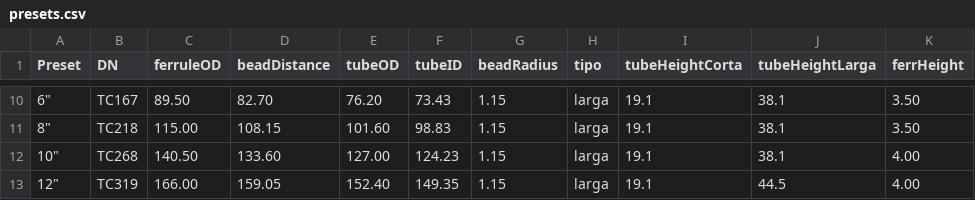
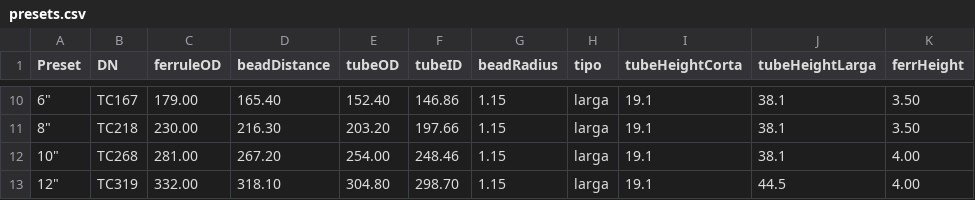
Before and after one commit to triptamina-labs/TriptaClamps3D-Web, a CSV file: src/presets.csv, drawn as a sheet; only a part is shown, gaps mark what is left out; the diff covers the shown part only; the diff names each change by its address in the sheet, - before the commit and + after, or states it on an @@ line.

```diff
--- a/src/presets.csv
+++ b/src/presets.csv
-C10 (ferruleOD): 89.50
+C10 (ferruleOD): 179.00
-D10 (beadDistance): 82.70
+D10 (beadDistance): 165.40
-E10 (tubeOD): 76.20
+E10 (tubeOD): 152.40
-F10 (tubeID): 73.43
+F10 (tubeID): 146.86
-C11 (ferruleOD): 115.00
+C11 (ferruleOD): 230.00
-D11 (beadDistance): 108.15
+D11 (beadDistance): 216.30
-E11 (tubeOD): 101.60
+E11 (tubeOD): 203.20
-F11 (tubeID): 98.83
+F11 (tubeID): 197.66
-C12 (ferruleOD): 140.50
+C12 (ferruleOD): 281.00
-D12 (beadDistance): 133.60
+D12 (beadDistance): 267.20
-E12 (tubeOD): 127.00
+E12 (tubeOD): 254.00
-F12 (tubeID): 124.23
+F12 (tubeID): 248.46
-C13 (ferruleOD): 166.00
+C13 (ferruleOD): 332.00
-D13 (beadDistance): 159.05
+D13 (beadDistance): 318.10
-E13 (tubeOD): 152.40
+E13 (tubeOD): 304.80
-F13 (tubeID): 149.35
+F13 (tubeID): 298.70
```
Also changed, not shown: 32 edited cells elsewhere in this file, 1 other file.
